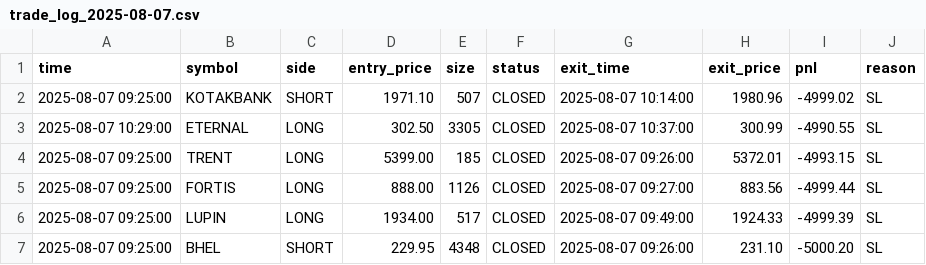
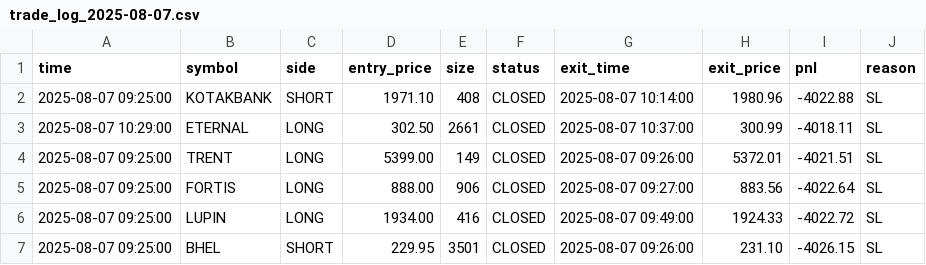
Before and after one commit to shadab28/backtester, a CSV file: trade_logs/trade_log_2025-08-07.csv, drawn as a sheet.

```diff
--- a/trade_logs/trade_log_2025-08-07.csv
+++ b/trade_logs/trade_log_2025-08-07.csv
@@ -1,7 +1,7 @@
 time,symbol,side,entry_price,size,status,exit_time,exit_price,pnl,reason
-2025-08-07 09:25:00,KOTAKBANK,SHORT,1971.10,507,CLOSED,2025-08-07 10:14:00,1980.96,-4999.02,SL
-2025-08-07 10:29:00,ETERNAL,LONG,302.50,3305,CLOSED,2025-08-07 10:37:00,300.99,-4990.55,SL
-2025-08-07 09:25:00,TRENT,LONG,5399.00,185,CLOSED,2025-08-07 09:26:00,5372.01,-4993.15,SL
-2025-08-07 09:25:00,FORTIS,LONG,888.00,1126,CLOSED,2025-08-07 09:27:00,883.56,-4999.44,SL
-2025-08-07 09:25:00,LUPIN,LONG,1934.00,517,CLOSED,2025-08-07 09:49:00,1924.33,-4999.39,SL
-2025-08-07 09:25:00,BHEL,SHORT,229.95,4348,CLOSED,2025-08-07 09:26:00,231.10,-5000.20,SL
+2025-08-07 09:25:00,KOTAKBANK,SHORT,1971.10,408,CLOSED,2025-08-07 10:14:00,1980.96,-4022.88,SL
+2025-08-07 10:29:00,ETERNAL,LONG,302.50,2661,CLOSED,2025-08-07 10:37:00,300.99,-4018.11,SL
+2025-08-07 09:25:00,TRENT,LONG,5399.00,149,CLOSED,2025-08-07 09:26:00,5372.01,-4021.51,SL
+2025-08-07 09:25:00,FORTIS,LONG,888.00,906,CLOSED,2025-08-07 09:27:00,883.56,-4022.64,SL
+2025-08-07 09:25:00,LUPIN,LONG,1934.00,416,CLOSED,2025-08-07 09:49:00,1924.33,-4022.72,SL
+2025-08-07 09:25:00,BHEL,SHORT,229.95,3501,CLOSED,2025-08-07 09:26:00,231.10,-4026.15,SL
```
Also changed, not shown: trade_logs/trade_log_2025-08-05.csv, trade_logs/trade_log_2025-08-06.csv, 39 other files.
